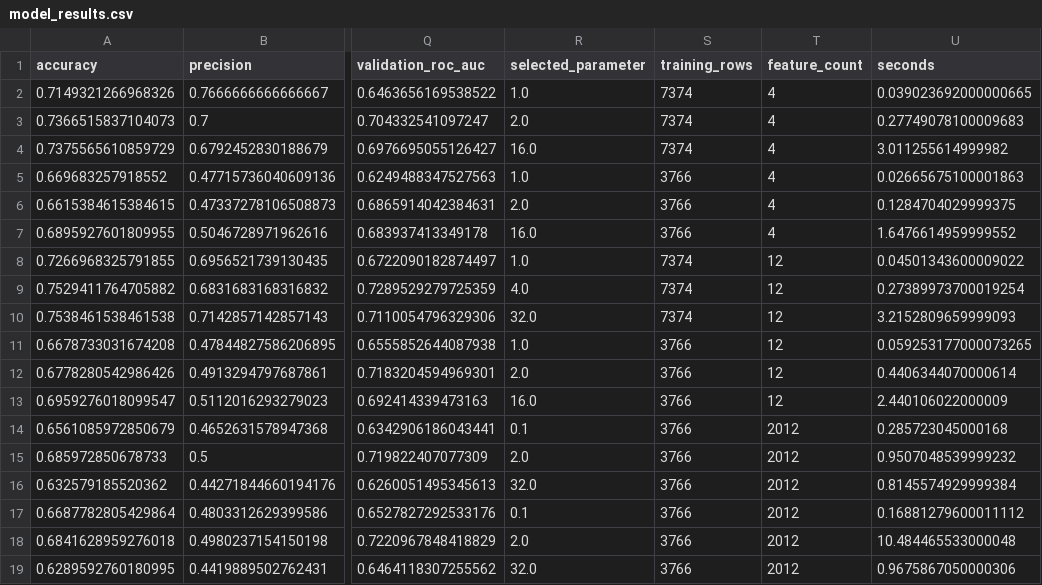
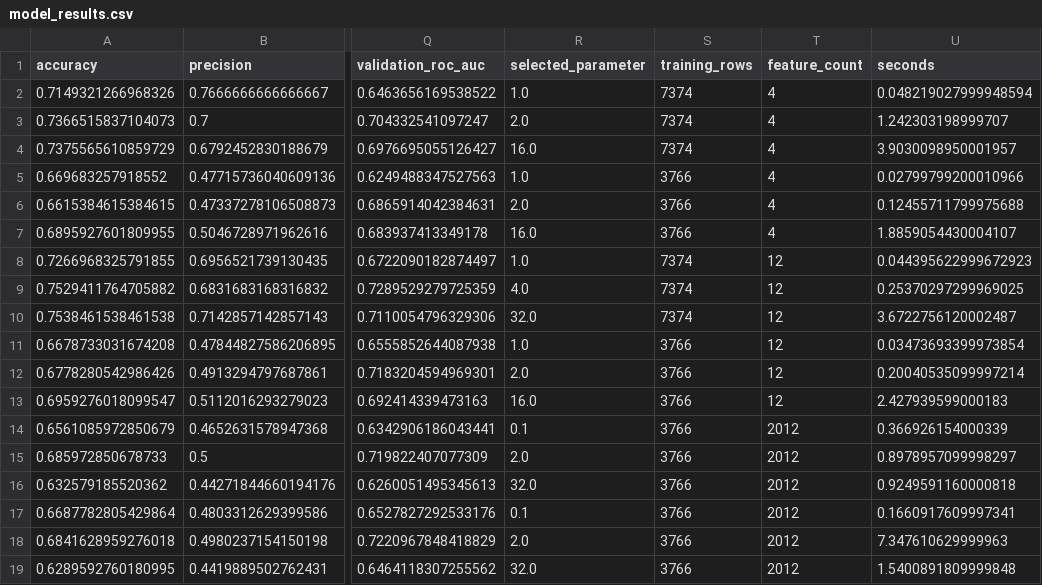
Before and after one commit to Manaswi-Guntupalli/ML_Mini_Project_Book_Review_Popularity, a CSV file: results/model_results.csv, drawn as a sheet; only a part is shown, gaps mark what is left out; the diff names each change by its address in the sheet, - before the commit and + after, or states it on an @@ line.

```diff
--- a/results/model_results.csv
+++ b/results/model_results.csv
-U2 (seconds): 0.039023692000000665
+U2 (seconds): 0.048219027999948594
-U3 (seconds): 0.27749078100009683
+U3 (seconds): 1.242303198999707
-U4 (seconds): 3.011255614999982
+U4 (seconds): 3.9030098950001957
-U5 (seconds): 0.02665675100001863
+U5 (seconds): 0.02799799200010966
-U6 (seconds): 0.1284704029999375
+U6 (seconds): 0.12455711799975688
-U7 (seconds): 1.6476614959999552
+U7 (seconds): 1.8859054430004107
-U8 (seconds): 0.04501343600009022
+U8 (seconds): 0.044395622999672923
-U9 (seconds): 0.27389973700019254
+U9 (seconds): 0.25370297299969025
-U10 (seconds): 3.2152809659999093
+U10 (seconds): 3.6722756120002487
-U11 (seconds): 0.059253177000073265
+U11 (seconds): 0.03473693399973854
-U12 (seconds): 0.4406344070000614
+U12 (seconds): 0.20040535099997214
-U13 (seconds): 2.440106022000009
+U13 (seconds): 2.427939599000183
-U14 (seconds): 0.285723045000168
+U14 (seconds): 0.366926154000339
-U15 (seconds): 0.9507048539999232
+U15 (seconds): 0.8978957099998297
-U16 (seconds): 0.8145574929999384
+U16 (seconds): 0.9249591160000818
-U17 (seconds): 0.16881279600011112
+U17 (seconds): 0.1660917609997341
-U18 (seconds): 10.484465533000048
+U18 (seconds): 7.347610629999963
-U19 (seconds): 0.9675867050000306
+U19 (seconds): 1.5400891809999848
```
Also changed, not shown: results/nn_shap_checks.csv, 5 other files.
